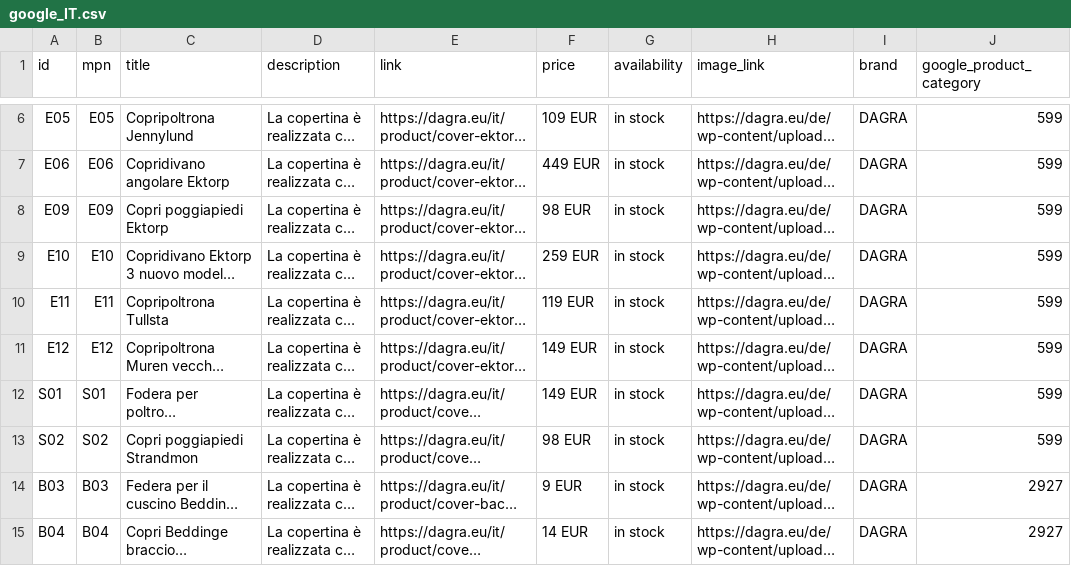
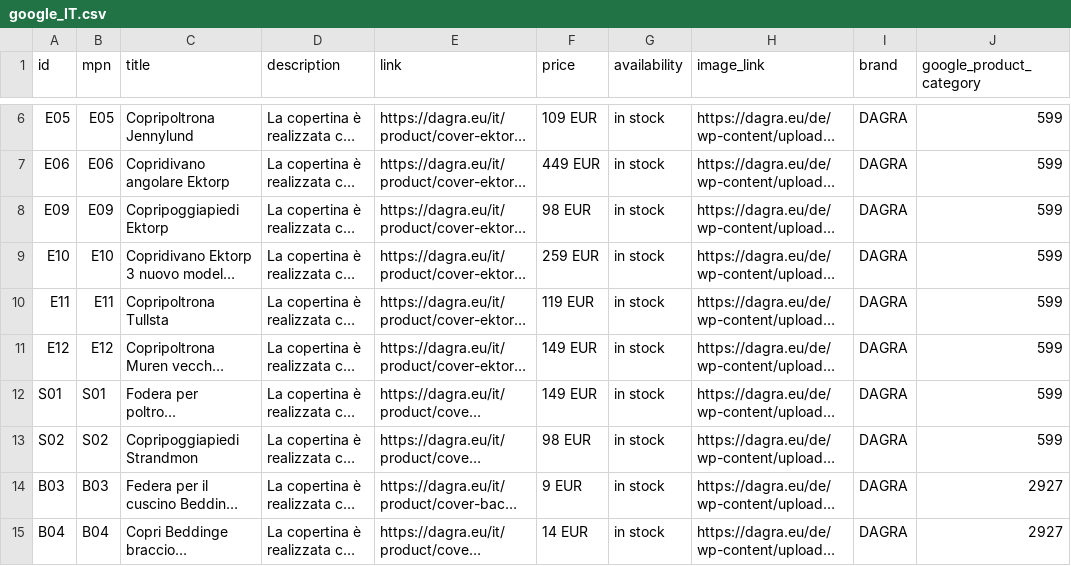
Before and after one commit to DAGRAEU/ProductFeed, a CSV file: google_IT.csv, drawn as a sheet; only a part is shown, gaps mark what is left out; long unchanged cells end in …; the diff names each change by its address in the sheet, - before the commit and + after, or states it on an @@ line.

Commit message:
2023-11-10T22:37:09.335Z

```diff
--- a/google_IT.csv
+++ b/google_IT.csv
-C8 (title): Copri poggiapiedi Ektorp
+C8 (title): Copripoggiapiedi Ektorp
-C13 (title): Copri poggiapiedi Strandmon
+C13 (title): Copripoggiapiedi Strandmon
```
